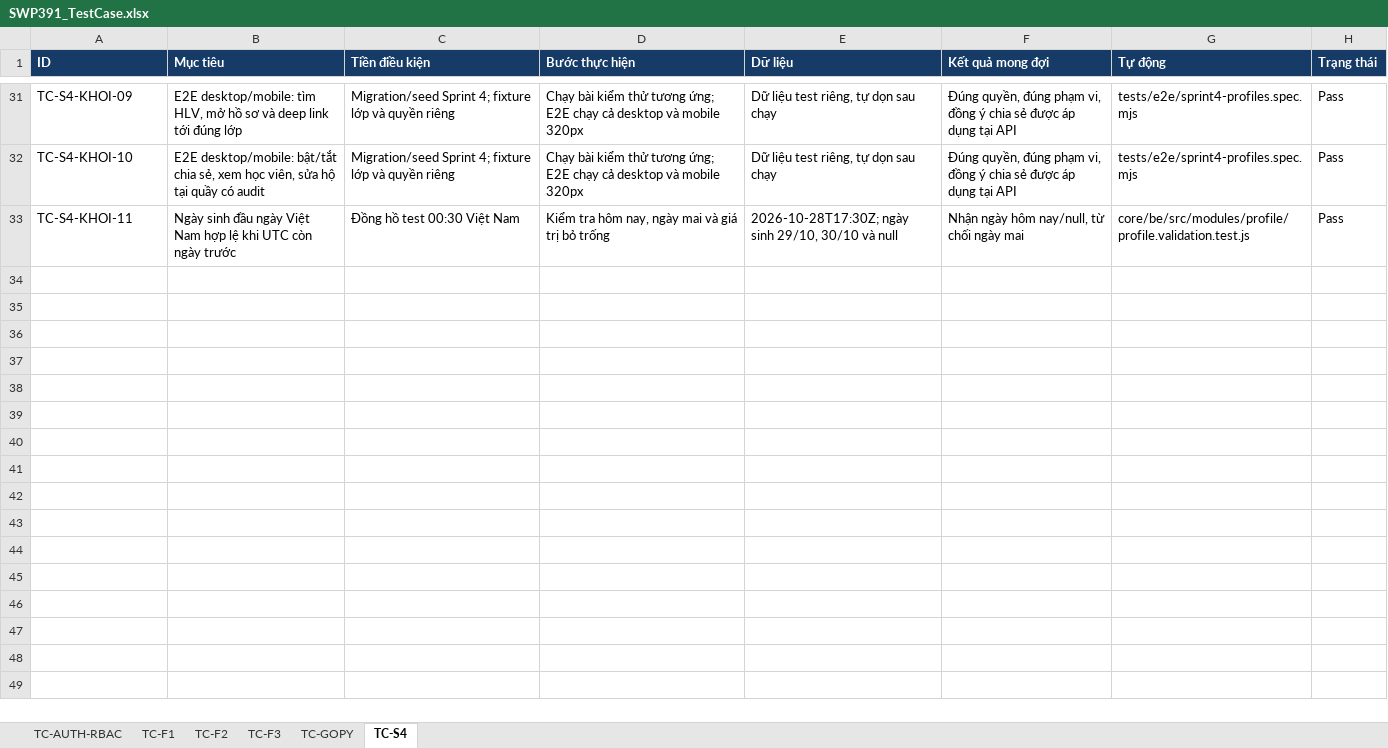
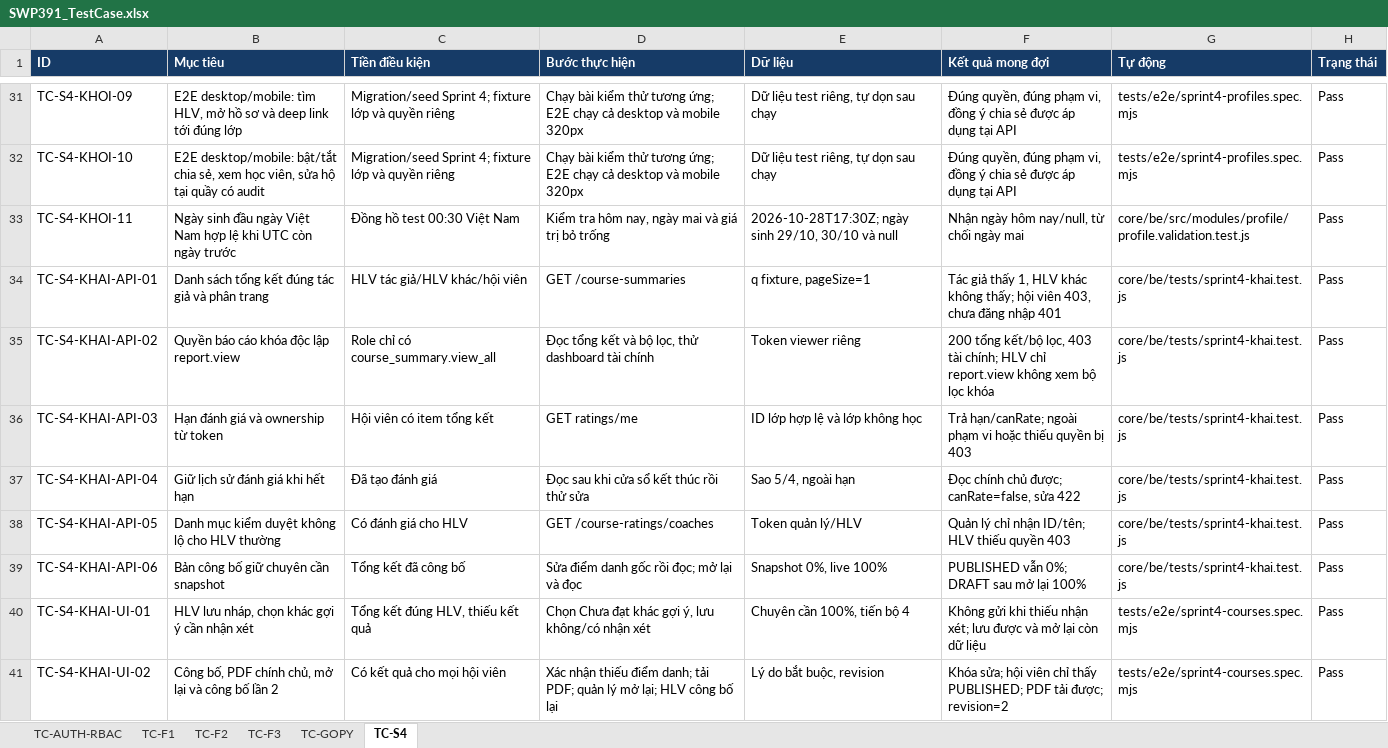
Before and after one commit to NhomHello/Sports-Center-Management-System, an Excel workbook: docs/kiem-thu/SWP391_TestCase.xlsx, sheet TC-S4, drawn as a sheet; only a part is shown, gaps mark what is left out; values as stored, in another font and other column widths than the file's, no borders; the diff covers the shown part only; the diff names each change by its address in the sheet, - before the commit and + after, or states it on an @@ line.

Commit message:
docs(sprint4): deliver Khai test cases and verified handover (S4-31)

```diff
--- a/docs/kiem-thu/SWP391_TestCase.xlsx (sheet TC-S4)
+++ b/docs/kiem-thu/SWP391_TestCase.xlsx (sheet TC-S4)
+row 34: TC-S4-KHAI-API-01 | Danh sách tổng kết đúng tác giả và phân trang | HLV tác giả/HLV khác/hội viên | GET /course-summaries | q fixture, pageSize=1 | Tác giả thấy 1, HLV khác không thấy; hội viên 403, chưa đăng nhập 401 | core/be/tests/sprint4-khai.test.js | Pass
+row 35: TC-S4-KHAI-API-02 | Quyền báo cáo khóa độc lập report.view | Role chỉ có course_summary.view_all | Đọc tổng kết và bộ lọc, thử dashboard tài chính | Token viewer riêng | 200 tổng kết/bộ lọc, 403 tài chính; HLV chỉ report.view không xem bộ lọc khóa | core/be/tests/sprint4-khai.test.js | Pass
+row 36: TC-S4-KHAI-API-03 | Hạn đánh giá và ownership từ token | Hội viên có item tổng kết | GET ratings/me | ID lớp hợp lệ và lớp không học | Trả hạn/canRate; ngoài phạm vi hoặc thiếu quyền bị 403 | core/be/tests/sprint4-khai.test.js | Pass
+row 37: TC-S4-KHAI-API-04 | Giữ lịch sử đánh giá khi hết hạn | Đã tạo đánh giá | Đọc sau khi cửa sổ kết thúc rồi thử sửa | Sao 5/4, ngoài hạn | Đọc chính chủ được; canRate=false, sửa 422 | core/be/tests/sprint4-khai.test.js | Pass
+row 38: TC-S4-KHAI-API-05 | Danh mục kiểm duyệt không lộ cho HLV thường | Có đánh giá cho HLV | GET /course-ratings/coaches | Token quản lý/HLV | Quản lý chỉ nhận ID/tên; HLV thiếu quyền 403 | core/be/tests/sprint4-khai.test.js | Pass
+row 39: TC-S4-KHAI-API-06 | Bản công bố giữ chuyên cần snapshot | Tổng kết đã công bố | Sửa điểm danh gốc rồi đọc; mở lại và đọc | Snapshot 0%, live 100% | PUBLISHED vẫn 0%; DRAFT sau mở lại 100% | core/be/tests/sprint4-khai.test.js | Pass
+row 40: TC-S4-KHAI-UI-01 | HLV lưu nháp, chọn khác gợi ý cần nhận xét | Tổng kết đúng HLV, thiếu kết quả | Chọn Chưa đạt khác gợi ý, lưu không/có nhận xét | Chuyên cần 100%, tiến bộ 4 | Không gửi khi thiếu nhận xét; lưu được và mở lại còn dữ liệu | tests/e2e/sprint4-courses.spec.mjs | Pass
+row 41: TC-S4-KHAI-UI-02 | Công bố, PDF chính chủ, mở lại và công bố lần 2 | Có kết quả cho mọi hội viên | Xác nhận thiếu điểm danh; tải PDF; quản lý mở lại; HLV công bố lại | Lý do bắt buộc, revision | Khóa sửa; hội viên chỉ thấy PUBLISHED; PDF tải được; revision=2 | tests/e2e/sprint4-courses.spec.mjs | Pass
```
Also changed, not shown: 7 added rows elsewhere in this sheet, docs/ke-hoach/SWP391_TaskSheet_Sprint4.xlsx, 4 other files.
